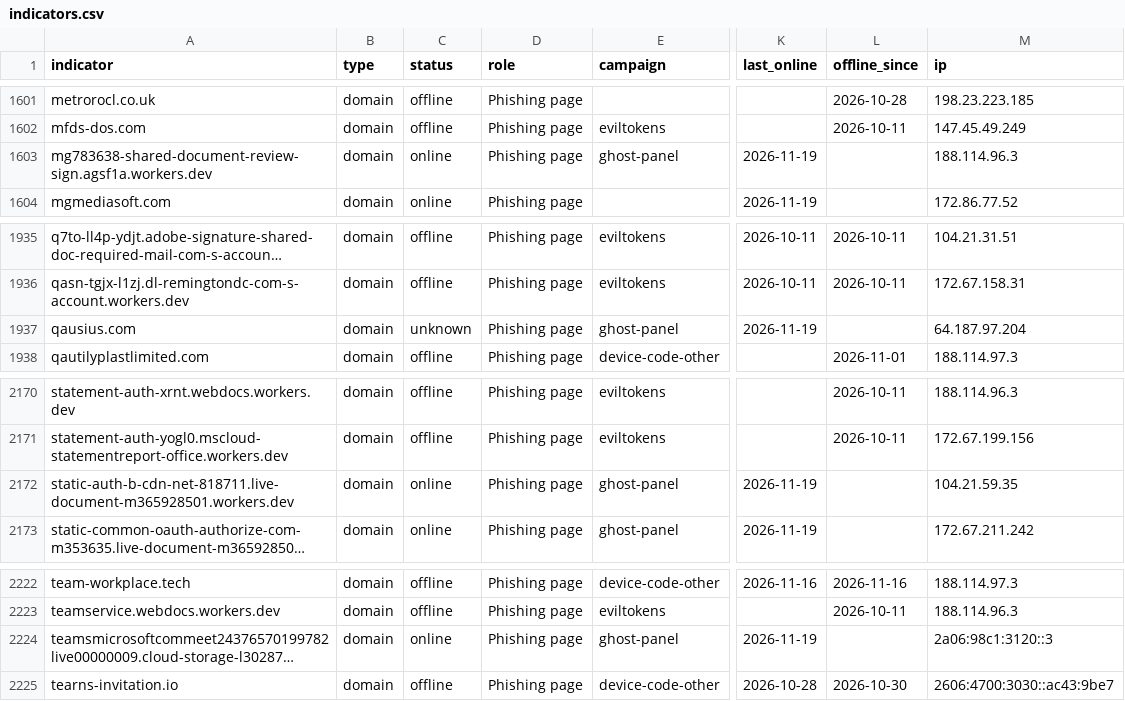
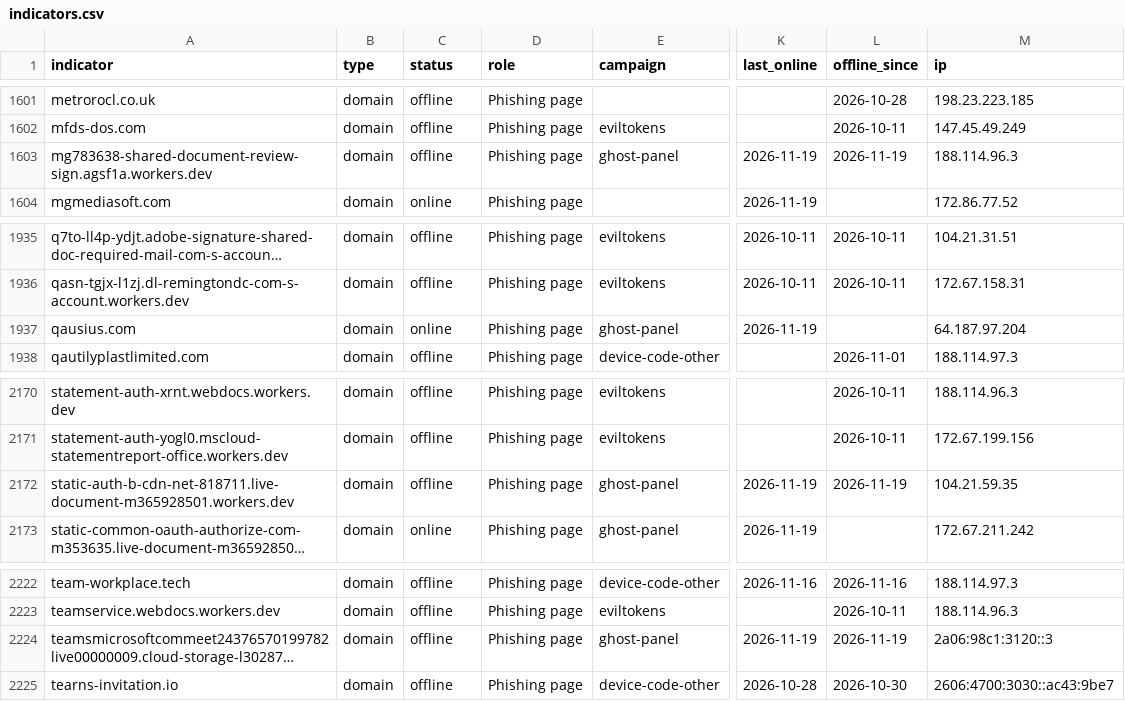
Before and after one commit to newtonpaul-hunting/Phish_Sight_IOCs, a CSV file: device-code-phishing/indicators.csv, drawn as a sheet; only a part is shown, gaps mark what is left out; long unchanged cells end in …; the diff names each change by its address in the sheet, - before the commit and + after, or states it on an @@ line.

Commit message:
Update IOCs (11,725 indicators, 228 payloads)

```diff
--- a/device-code-phishing/indicators.csv
+++ b/device-code-phishing/indicators.csv
-C1603 (status): online
+C1603 (status): offline
-L1603 (offline_since): (empty)
+L1603 (offline_since): 2026-11-19
-C1937 (status): unknown
+C1937 (status): online
-C2172 (status): online
+C2172 (status): offline
-L2172 (offline_since): (empty)
+L2172 (offline_since): 2026-11-19
-C2224 (status): online
+C2224 (status): offline
-L2224 (offline_since): (empty)
+L2224 (offline_since): 2026-11-19
```
Also changed, not shown: payloads/payloads.csv, 13 other files.
